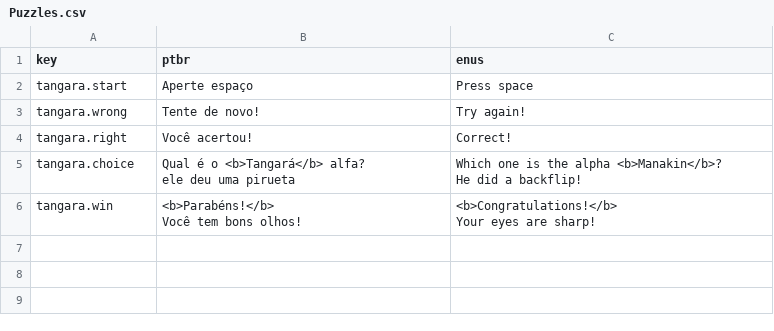
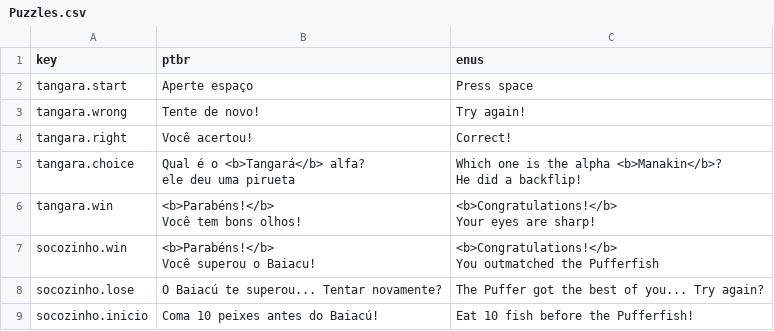
Before and after one commit to Game-jam-Projects/obrigada-cher-ami, a CSV file: Assets/SimpleLocalization/Resources/Localization/Puzzles.csv, drawn as a sheet.

Commit message:
Implementa placar de pontos no puzzle do socozinho

```diff
--- a/Assets/SimpleLocalization/Resources/Localization/Puzzles.csv
+++ b/Assets/SimpleLocalization/Resources/Localization/Puzzles.csv
@@ -10 +10,6 @@ Você tem bons olhos!","<b>Congratulations!</b>
 Your eyes are sharp!"
+socozinho.win,"<b>Parabéns!</b>
+Você superou o Baiacu!","<b>Congratulations!</b>
+You outmatched the Pufferfish"
+socozinho.lose,O Baiacú te superou... Tentar novamente?,The Puffer got the best of you... Try again?
+socozinho.inicio,Coma 10 peixes antes do Baiacú!,Eat 10 fish before the Pufferfish!
```
Also changed, not shown: Assets/SimpleLocalization/Resources/Localization/Menu.csv, 18 other files.
